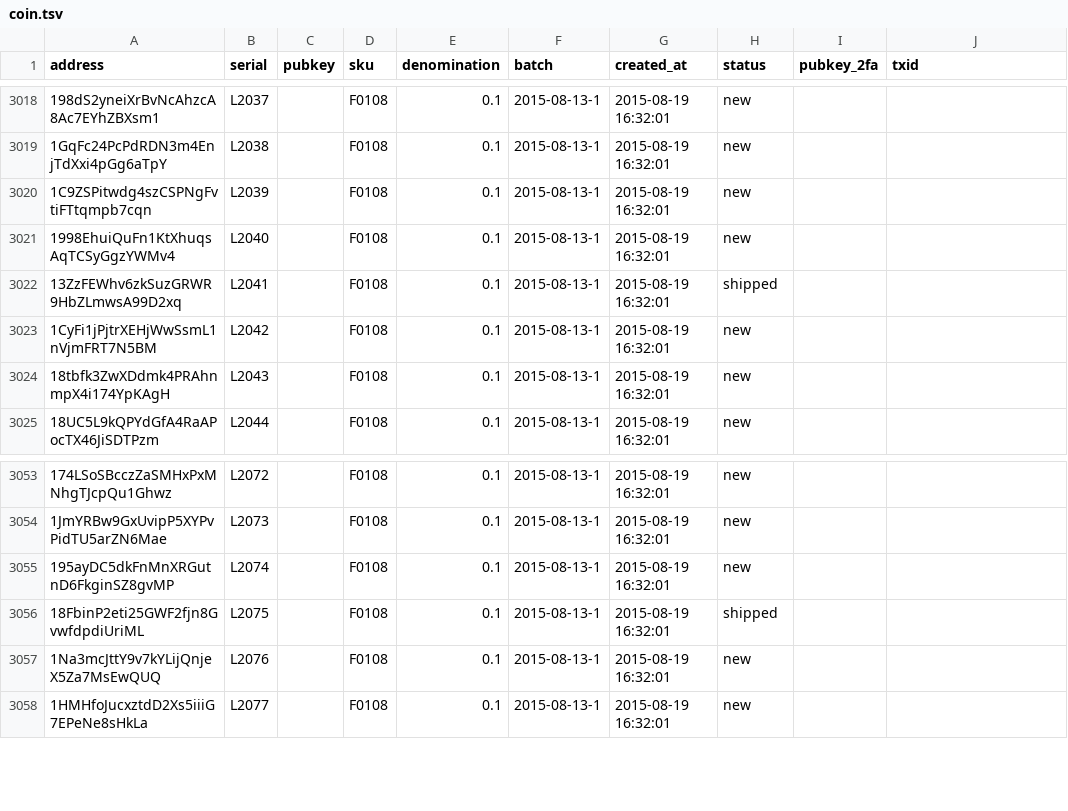
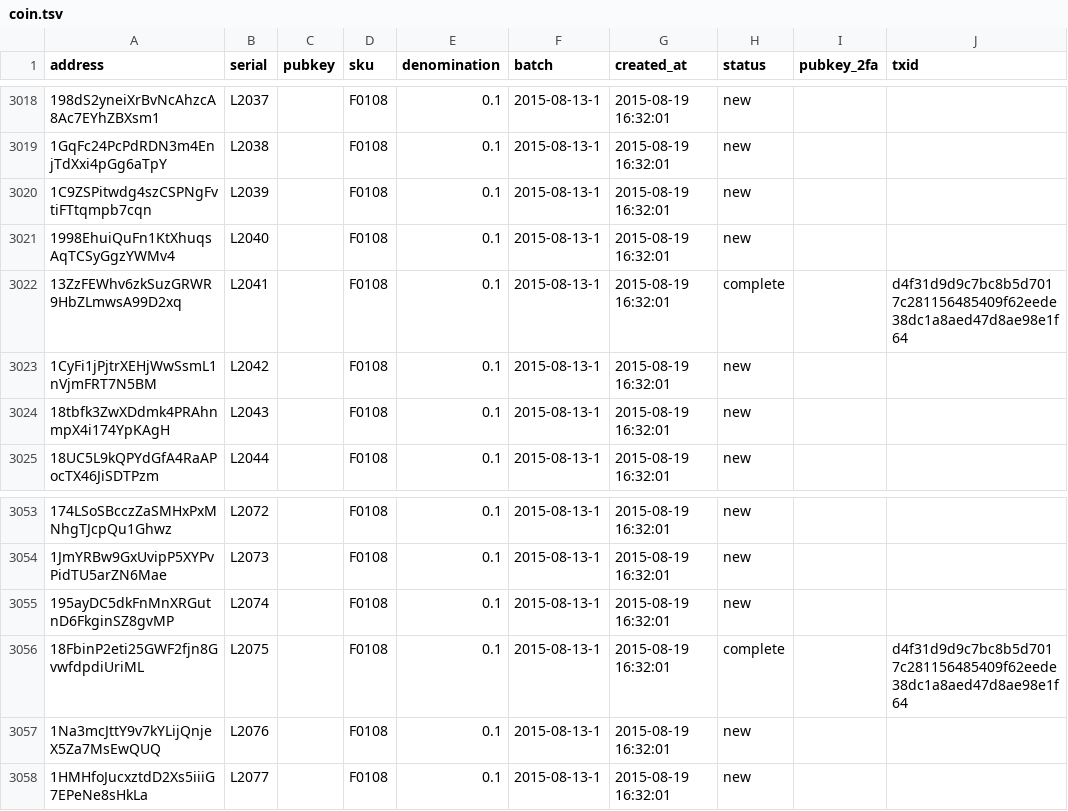
Before and after one commit to prasos/denarium-database, a TSV file: coin.tsv, drawn as a sheet; only a part is shown, gaps mark what is left out.

Commit message:
Daily coin status update

```diff
--- a/coin.tsv
+++ b/coin.tsv
@@ -3021,3 +3021,3 @@ address	serial	pubkey	sku	denomination	batch	created_at	status	pubkey_2fa	txid
 1998EhuiQuFn1KtXhuqsAqTCSyGgzYWMv4	L2040		F0108	0.1	2015-08-13-1	2015-08-19 16:32:01	new		
-13ZzFEWhv6zkSuzGRWR9HbZLmwsA99D2xq	L2041		F0108	0.1	2015-08-13-1	2015-08-19 16:32:01	shipped		
+13ZzFEWhv6zkSuzGRWR9HbZLmwsA99D2xq	L2041		F0108	0.1	2015-08-13-1	2015-08-19 16:32:01	complete		d4f31d9d9c7bc8b5d7017c281156485409f62eede38dc1a8aed47d8ae98e1f64
 1CyFi1jPjtrXEHjWwSsmL1nVjmFRT7N5BM	L2042		F0108	0.1	2015-08-13-1	2015-08-19 16:32:01	new		
@@ -3055,3 +3055,3 @@ address	serial	pubkey	sku	denomination	batch	created_at	status	pubkey_2fa	txid
 195ayDC5dkFnMnXRGutnD6FkginSZ8gvMP	L2074		F0108	0.1	2015-08-13-1	2015-08-19 16:32:01	new		
-18FbinP2eti25GWF2fjn8GvwfdpdiUriML	L2075		F0108	0.1	2015-08-13-1	2015-08-19 16:32:01	shipped		
+18FbinP2eti25GWF2fjn8GvwfdpdiUriML	L2075		F0108	0.1	2015-08-13-1	2015-08-19 16:32:01	complete		d4f31d9d9c7bc8b5d7017c281156485409f62eede38dc1a8aed47d8ae98e1f64
 1Na3mcJttY9v7kYLijQnjeX5Za7MsEwQUQ	L2076		F0108	0.1	2015-08-13-1	2015-08-19 16:32:01	new		
```
Also changed, not shown: 1 other file.
